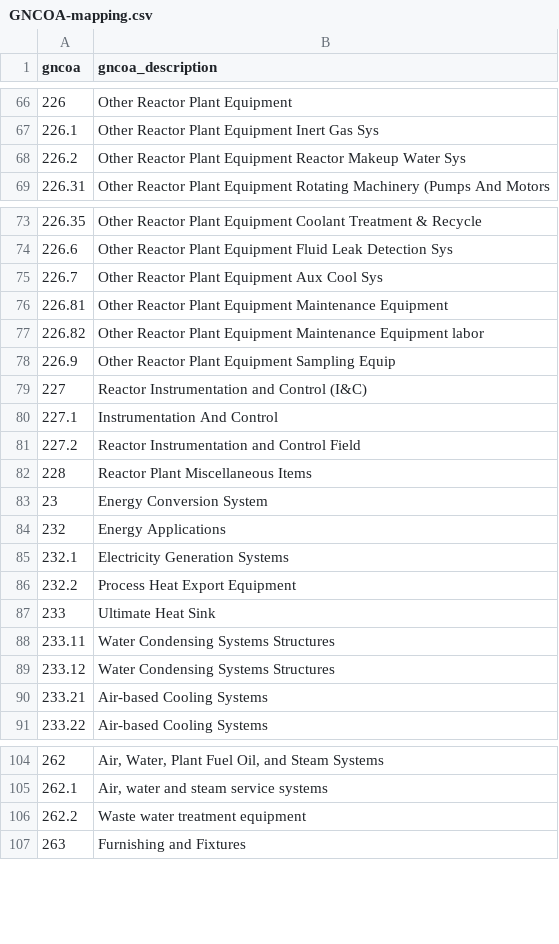
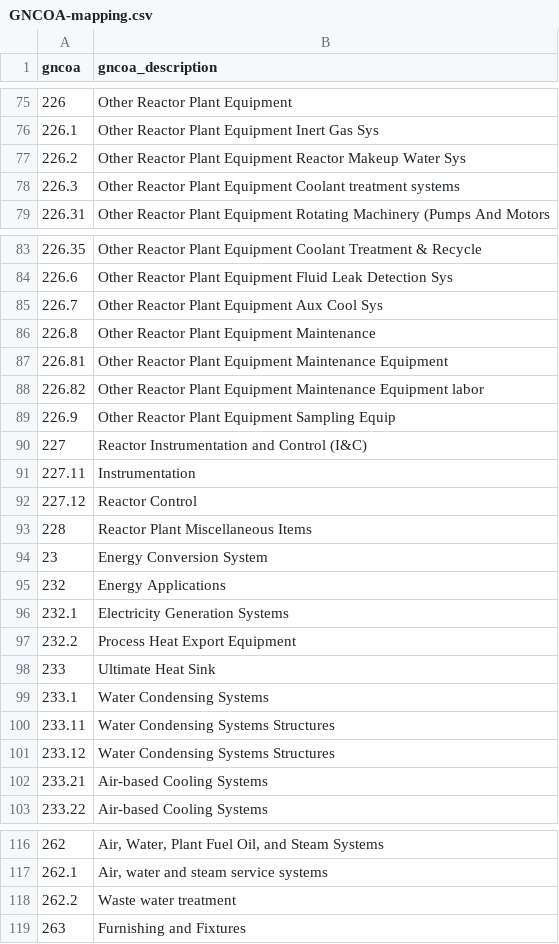
Before and after one commit to JiaZhou-PU/ACCERT, a CSV file: tutorial/ref_tables/GNCOA-mapping.csv, drawn as a sheet; only a part is shown, gaps mark what is left out; the diff covers the shown part only.

```diff
--- a/tutorial/ref_tables/GNCOA-mapping.csv
+++ b/tutorial/ref_tables/GNCOA-mapping.csv
@@ -68,2 +77,3 @@ gncoa,gncoa_description
 226.2,Other Reactor Plant Equipment Reactor Makeup Water Sys
+226.3,Other Reactor Plant Equipment Coolant treatment systems
 226.31,Other Reactor Plant Equipment Rotating Machinery (Pumps And Motors
@@ -75,2 +85,3 @@ gncoa,gncoa_description
 226.7,Other Reactor Plant Equipment Aux Cool Sys
+226.8,Other Reactor Plant Equipment Maintenance
 226.81,Other Reactor Plant Equipment Maintenance Equipment
@@ -79,4 +90,4 @@ gncoa,gncoa_description
 227,Reactor Instrumentation and Control (I&C)
-227.1,Instrumentation And Control
-227.2,Reactor Instrumentation and Control Field
+227.11,Instrumentation
+227.12,Reactor Control
 228,Reactor Plant Miscellaneous Items
@@ -87,2 +98,3 @@ gncoa,gncoa_description
 233,Ultimate Heat Sink
+233.1,Water Condensing Systems
 233.11,Water Condensing Systems Structures
@@ -105,3 +117,3 @@ gncoa,gncoa_description
 262.1,"Air, water and steam service systems"
-262.2,Waste water treatment equipment
+262.2,Waste water treatment
 263,Furnishing and Fixtures
```
Also changed, not shown: 9 added rows elsewhere in this file, tutorial/ref_tables/PWR12-BE_accounts.csv, 3 other files.
